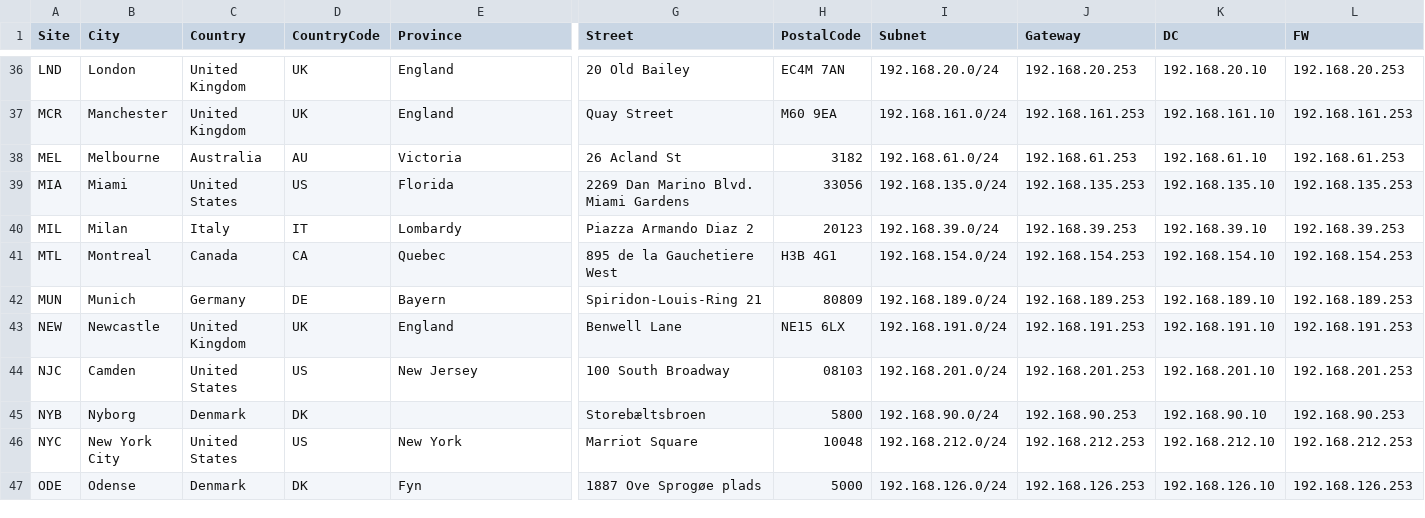
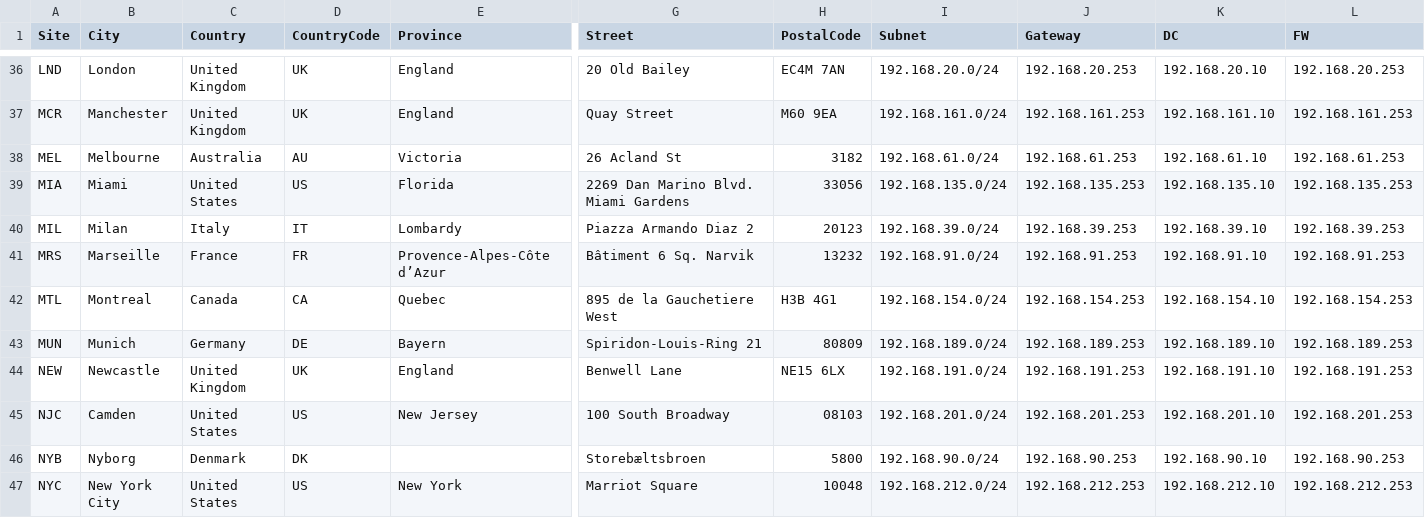
Before and after one commit to knightmare2600/example_music_infra, a CSV file: benarbejde/sites.csv, drawn as a sheet; only a part is shown, gaps mark what is left out; the shorter side is filled out with more unchanged rows; rows hold the shown columns only; the diff names each change by its address in the sheet, - before the commit and + after, or states it on an @@ line.

```diff
--- a/benarbejde/sites.csv
+++ b/benarbejde/sites.csv
+row 41: MRS | Marseille | France | FR | Provence-Alpes-Côte d’Azur | Bâtiment 6 Sq. Narvik | 13232 | 192.168.91.0/24 | 192.168.91.253 | 192.168.91.10 | 192.168.91.253
```
Also changed, not shown: benarbejde/ad_site_topology.csv, benarbejde/devices.csv, 6 other files.
